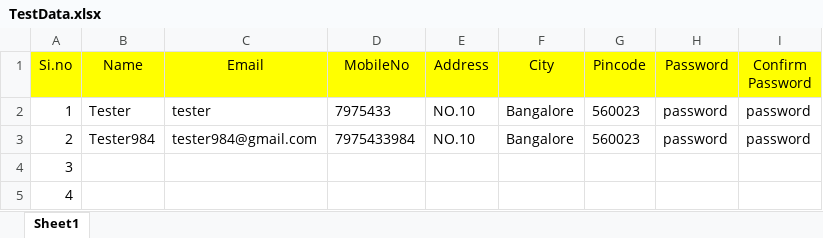
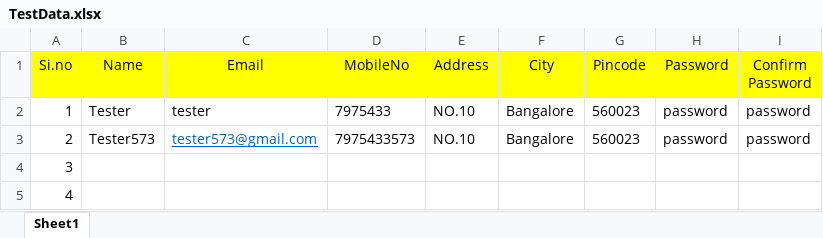
Before and after one commit to TyTester83/WHMS_Framework, an Excel workbook: TestData.xlsx, sheet Sheet1, drawn as a sheet; values as stored, in another font and other column widths than the file's, no borders; the diff names each change by its address in the sheet, - before the commit and + after, or states it on an @@ line.

```diff
--- a/TestData.xlsx (sheet Sheet1)
+++ b/TestData.xlsx (sheet Sheet1)
-B3 (Name): Tester984
+B3 (Name): Tester573
-C3 (Email): tester984@gmail.com
+C3 (Email): tester573@gmail.com
@@ C3 underline: off → on, text colour: black → #0563C1 @@
-D3 (MobileNo): 7975433984
+D3 (MobileNo): 7975433573
```
Also changed, not shown: 52 other files.
